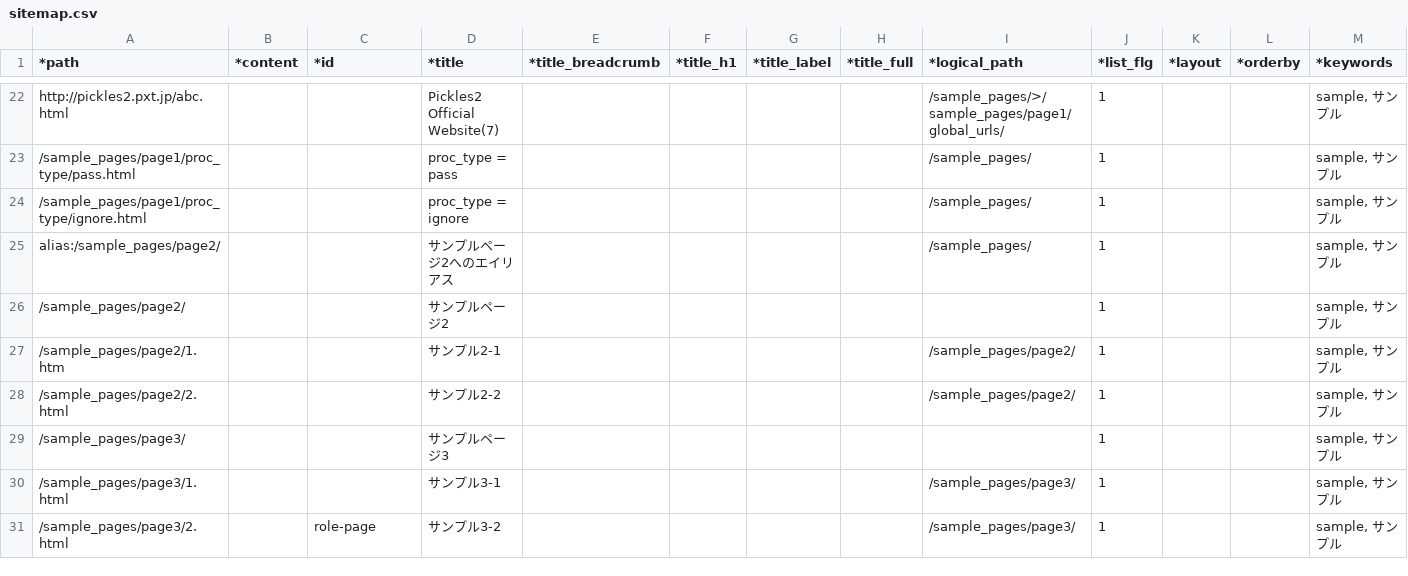
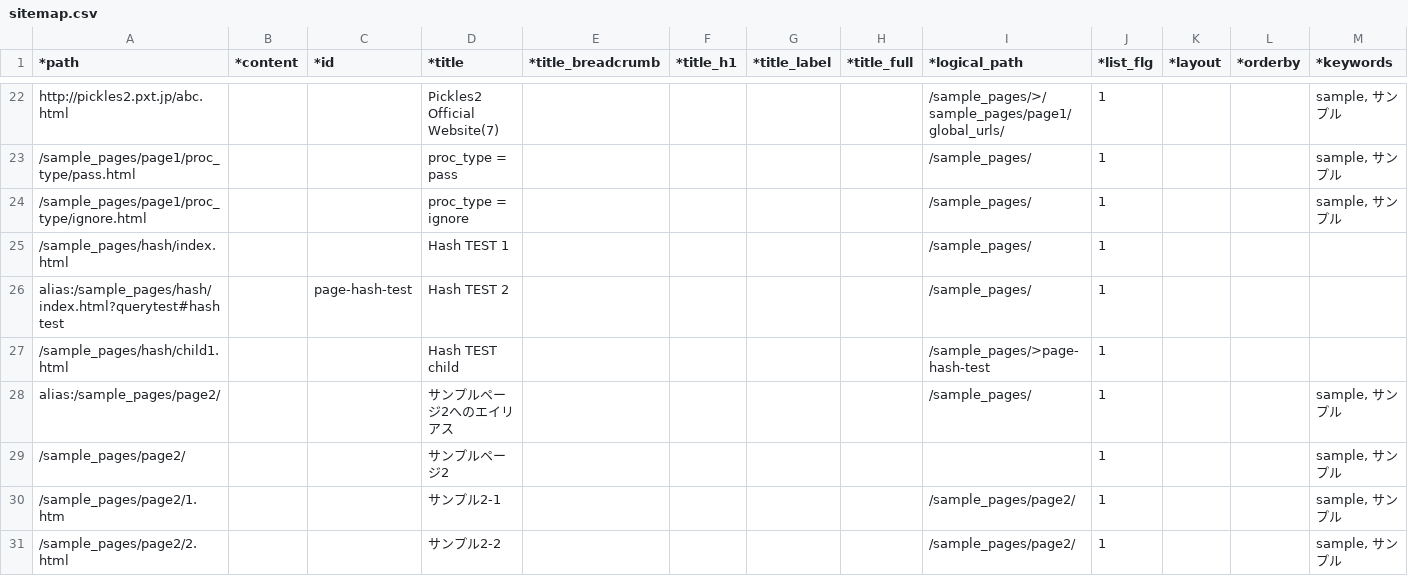
Before and after one commit to pickles2/px-fw-2.x, a CSV file: px-files/sitemaps/sitemap.csv, drawn as a sheet; only a part is shown, gaps mark what is left out; the shorter side is filled out with more unchanged rows; rows hold the shown columns only; the diff names each change by its address in the sheet, - before the commit and + after, or states it on an @@ line.

Commit message:
(contents sample, and dist)

```diff
--- a/px-files/sitemaps/sitemap.csv
+++ b/px-files/sitemaps/sitemap.csv
+row 25: /sample_pages/hash/index.html |  |  | Hash TEST 1 |  |  |  |  | /sample_pages/ | 1
+row 26: alias:/sample_pages/hash/index.html?querytest#hashtest |  | page-hash-test | Hash TEST 2 |  |  |  |  | /sample_pages/ | 1
+row 27: /sample_pages/hash/child1.html |  |  | Hash TEST child |  |  |  |  | /sample_pages/>page-hash-test | 1
```
Also changed, not shown: 33 other files.
